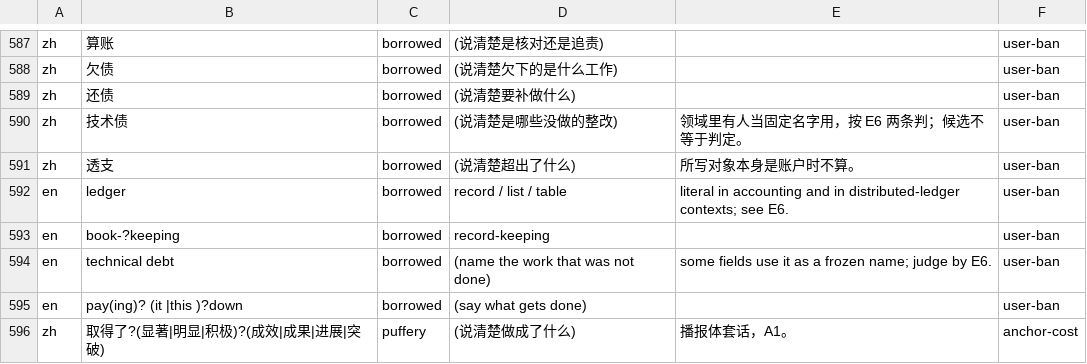
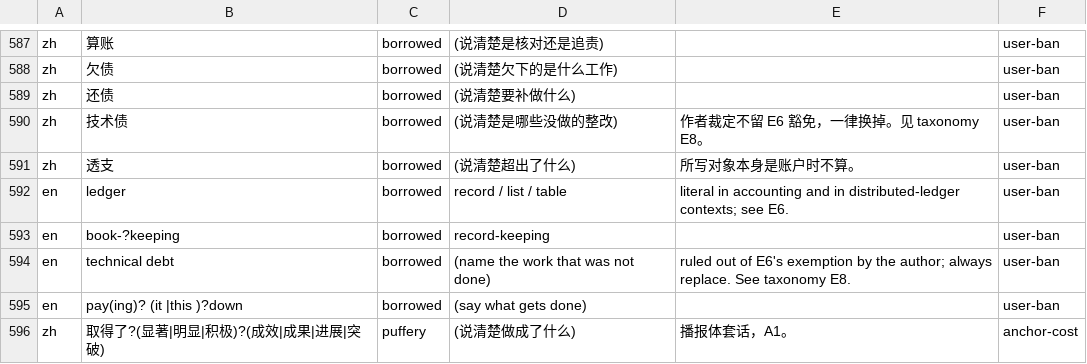
Before and after one commit to shuxueshuxue/deslop, a TSV file: references/lexicon.tsv, drawn as a sheet; only a part is shown, gaps mark what is left out.

Commit message:
新增 references/samples.md，并把 技术债 按作者裁决移出 E6 豁免
样本文件收的是被逐条判过的整篇文本，条件是同一份文本在一个轴上对、另一个轴上错。
只在一个轴上好或坏的例子不收，那种进词表或进 overcorrection 就够了。样本一律不署作者，
判的是纸面上的文本，知道来历以后往上调或往下调都是同一个错误，即 §0.1 第 2 条。

样本一是一篇公开的 world-citizen 宣言。
- 轴一它是对的：不设防，不反讽，不留退路，不朝圈内人使眼色，把容易被笑的立场直说出来。
  这正是 §0 要的那件事，而且不常见。
- 轴二它是错的：一件具体的事都没有。没人名，没有作者真去过的地方（地名全在图片说明里），
  没有付过的代价，八次 I pledge to 可以原样套在任何人身上。
- 它证明的是真挚与具体可分。直接后果是一次只删套话的清理会留下一篇仍然什么都没说的文本，
  所以 nofluff 两条排在所有表格之上。反过来也成立，删套话时别把那个不设防的立场一起删掉。
- 顺带校正童真这个词：童真在写作上是具体的，这一篇示范的是崇高，两者读起来相近，A1 分的就是这两样。
- 记下它的测量史，修三处漏检前命中 3，修好后 15，八次排比仍然漏检且补不了。
  这一篇最有用的地方是它当时几乎通过了。

技术债 与 technical debt 按作者裁决移出 E6 豁免，一律换掉。E6 本来大概会豁免它们，
因为领域里相当一部分人确实当固定名字用；裁决理由是错杀一次的代价是重写一句话，
放过它的代价作者已经付够了。这条例外写在 taxonomy E8 明面上而不是悄悄改词表注释，
好让后来的人看出这是决定不是疏漏，同时 E6 本身对其它每一个词保持完整。

samples.md 已进 selfcheck 的文件清单、SKILL 参考清单和两份 README 的文件表。
selfcheck 16 个文件全部通过，evals 61 用例召回 100%、精确率 97.6%。

```diff
--- a/references/lexicon.tsv
+++ b/references/lexicon.tsv
@@ -589,3 +589,3 @@ zh	欠债	borrowed	(说清楚欠下的是什么工作)		user-ban
 zh	还债	borrowed	(说清楚要补做什么)		user-ban
-zh	技术债	borrowed	(说清楚是哪些没做的整改)	领域里有人当固定名字用，按 E6 两条判；候选不等于判定。	user-ban
+zh	技术债	borrowed	(说清楚是哪些没做的整改)	作者裁定不留 E6 豁免，一律换掉。见 taxonomy E8。	user-ban
 zh	透支	borrowed	(说清楚超出了什么)	所写对象本身是账户时不算。	user-ban
@@ -593,3 +593,3 @@ en	ledger	borrowed	record / list / table	literal in accounting and in distribute
 en	book-?keeping	borrowed	record-keeping		user-ban
-en	technical debt	borrowed	(name the work that was not done)	some fields use it as a frozen name; judge by E6.	user-ban
+en	technical debt	borrowed	(name the work that was not done)	ruled out of E6's exemption by the author; always replace. See taxonomy E8.	user-ban
 en	pay(ing)? (it |this )?down	borrowed	(say what gets done)		user-ban
```
Also changed, not shown: references/supplement.tsv, 6 other files.
